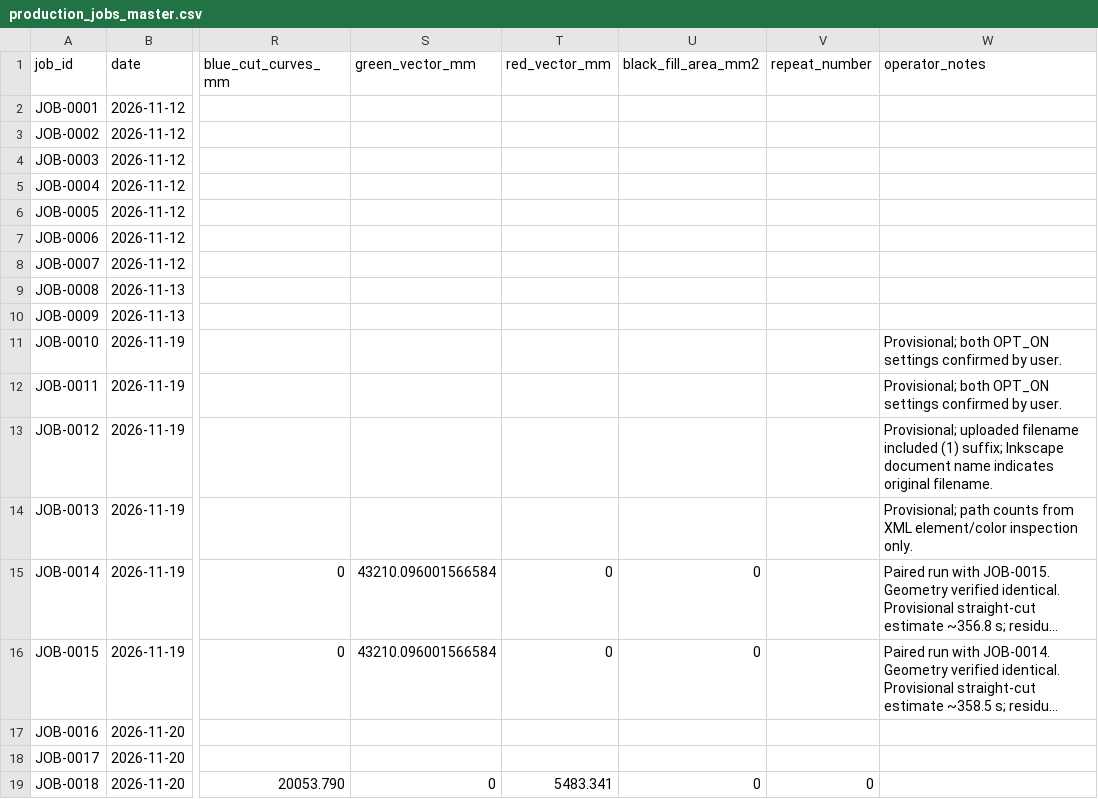
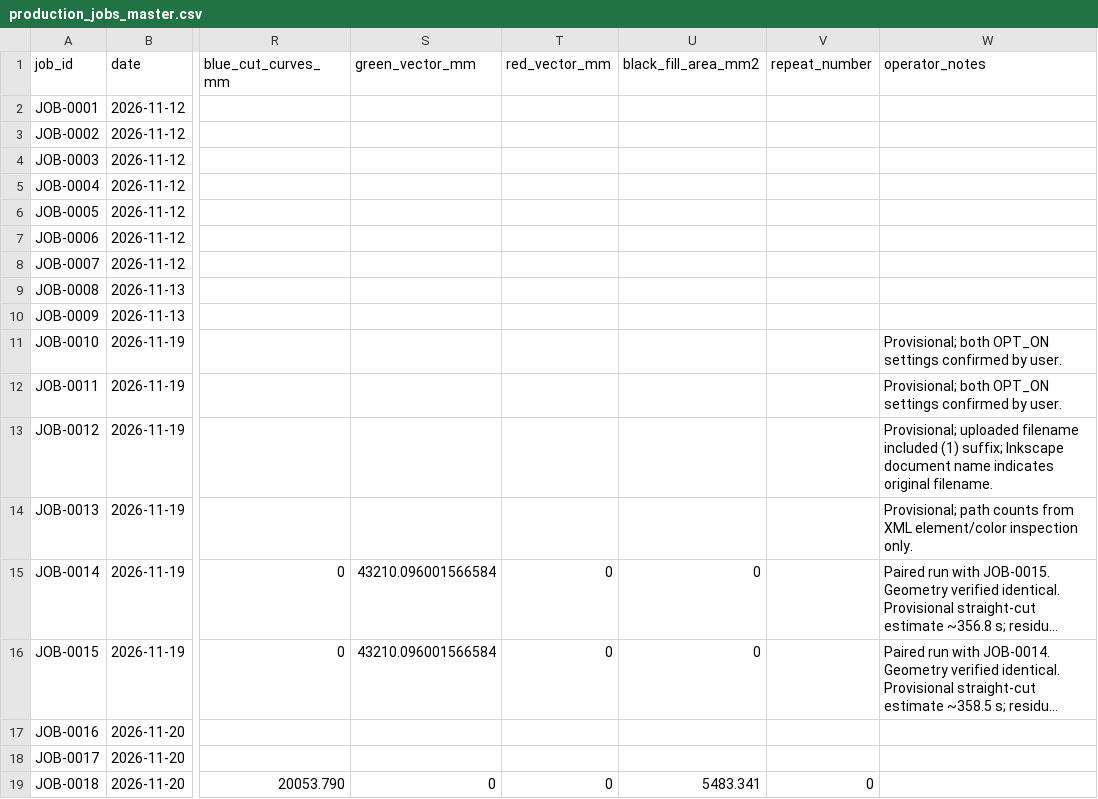
Before and after one commit to jasoncook-fr/LaserPrep, a CSV file: data/cut_time_calibration/production_jobs_master.csv, drawn as a sheet; only a part is shown, gaps mark what is left out; long unchanged cells end in …; the diff names each change by its address in the sheet, - before the commit and + after, or states it on an @@ line.

Commit message:
Correct geometry field assignment for JOB-0018

```diff
--- a/data/cut_time_calibration/production_jobs_master.csv
+++ b/data/cut_time_calibration/production_jobs_master.csv
-T19 (red_vector_mm): 5483.341
+T19 (red_vector_mm): 0
-U19 (black_fill_area_mm2): 0
+U19 (black_fill_area_mm2): 5483.341
```
